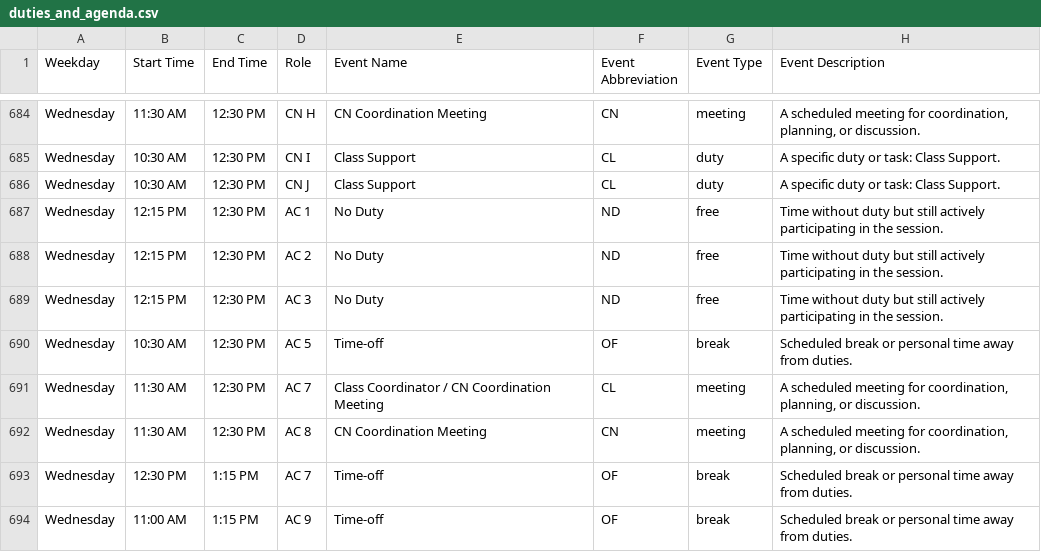
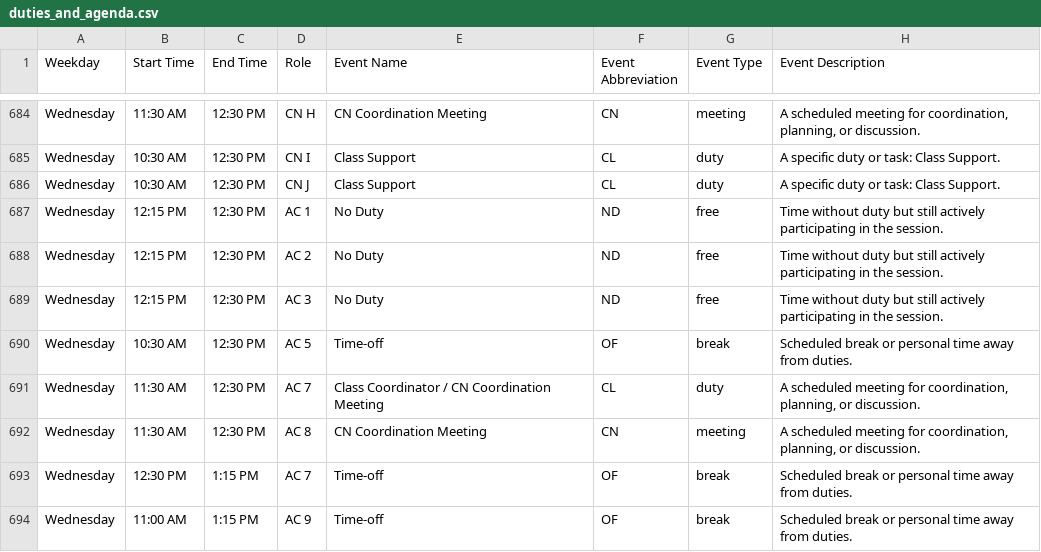
Before and after one commit to TheOneWhoCameBefore/fsy-duties-schedule, a CSV file: duties_and_agenda.csv, drawn as a sheet; only a part is shown, gaps mark what is left out.

Commit message:
Overhauled event tracking for card view

```diff
--- a/duties_and_agenda.csv
+++ b/duties_and_agenda.csv
@@ -690,3 +690,3 @@ Wednesday,12:15 PM,12:30 PM,AC 3,No Duty,ND,free,Time without duty but still act
 Wednesday,10:30 AM,12:30 PM,AC 5,Time-off,OF,break,Scheduled break or personal time away from duties.
-Wednesday,11:30 AM,12:30 PM,AC 7,Class Coordinator / CN Coordination Meeting,CL,meeting,"A scheduled meeting for coordination, planning, or discussion."
+Wednesday,11:30 AM,12:30 PM,AC 7,Class Coordinator / CN Coordination Meeting,CL,duty,"A scheduled meeting for coordination, planning, or discussion."
 Wednesday,11:30 AM,12:30 PM,AC 8,CN Coordination Meeting,CN,meeting,"A scheduled meeting for coordination, planning, or discussion."
```
Also changed, not shown: 1 other file.
